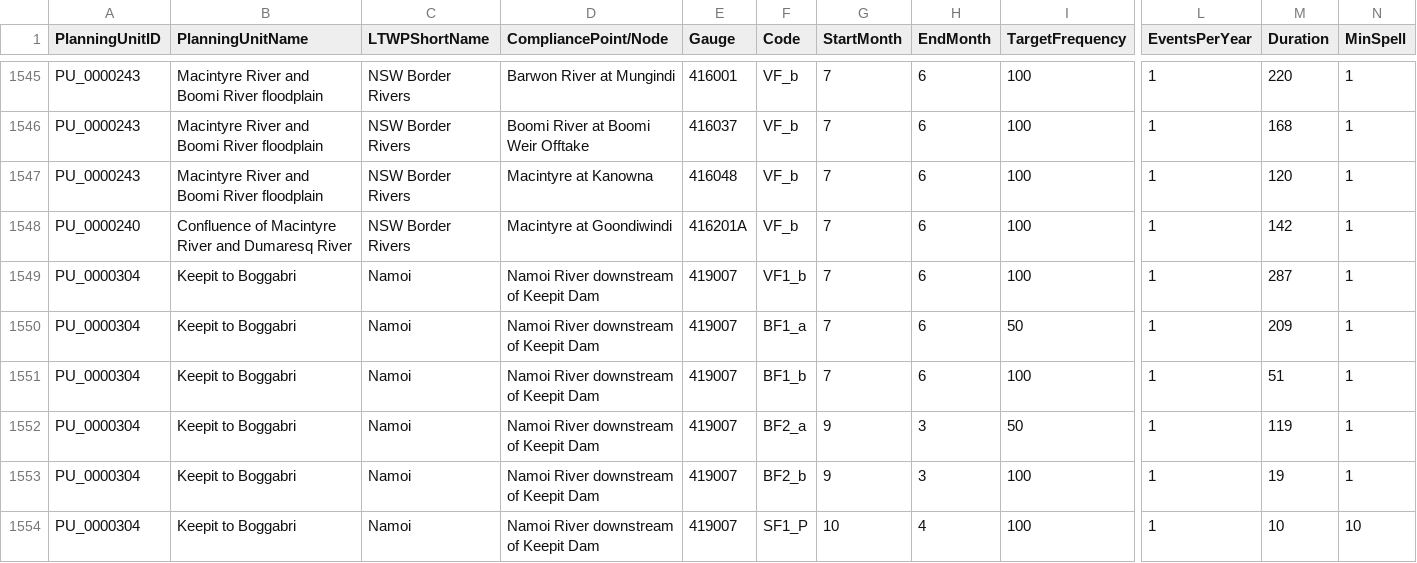
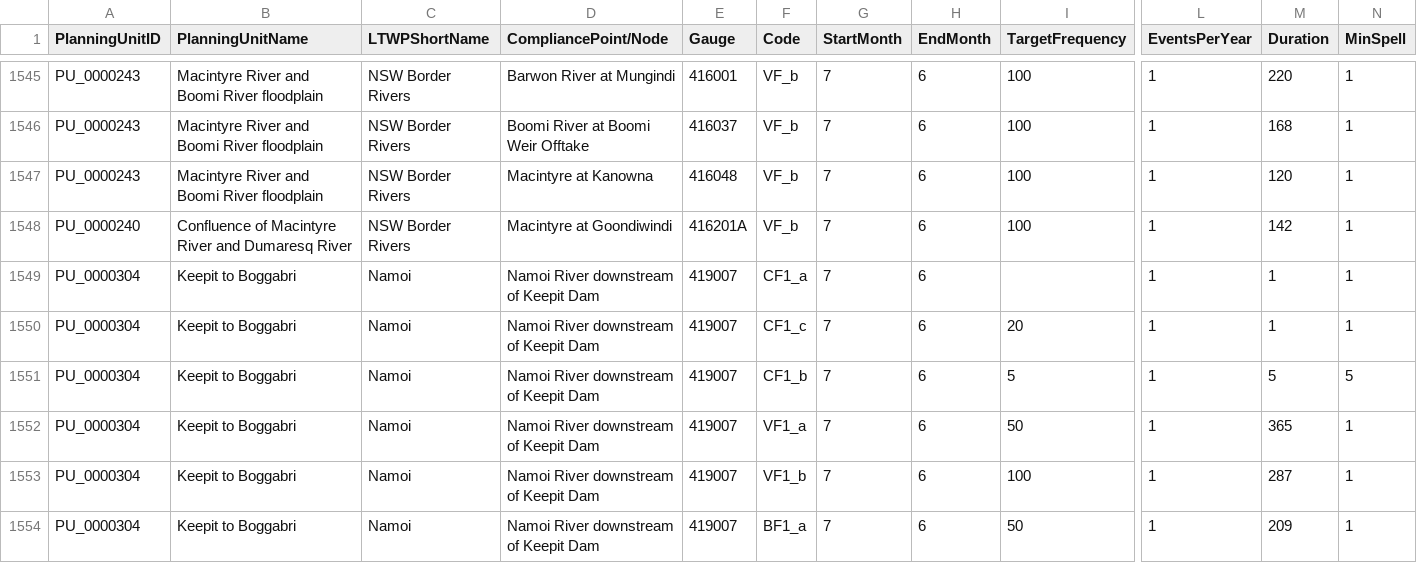
Before and after one commit to MDBAuth/EWR_tool, a CSV file: py_ewr/parameter_metadata/parameter_sheet.csv, drawn as a sheet; only a part is shown, gaps mark what is left out; the shorter side is filled out with more unchanged rows; rows hold the shown columns only; the diff names each change by its address in the sheet, - before the commit and + after, or states it on an @@ line.

Commit message:
added missing namoi EWRs

```diff
--- a/py_ewr/parameter_metadata/parameter_sheet.csv
+++ b/py_ewr/parameter_metadata/parameter_sheet.csv
+row 1549: PU_0000304 | Keepit to Boggabri | Namoi | Namoi River downstream of Keepit Dam | 419007 | CF1_a | 7 | 6 |  | 1 | 1 | 1
+row 1550: PU_0000304 | Keepit to Boggabri | Namoi | Namoi River downstream of Keepit Dam | 419007 | CF1_c | 7 | 6 | 20 | 1 | 1 | 1
+row 1551: PU_0000304 | Keepit to Boggabri | Namoi | Namoi River downstream of Keepit Dam | 419007 | CF1_b | 7 | 6 | 5 | 1 | 5 | 5
+row 1552: PU_0000304 | Keepit to Boggabri | Namoi | Namoi River downstream of Keepit Dam | 419007 | VF1_a | 7 | 6 | 50 | 1 | 365 | 1
```
